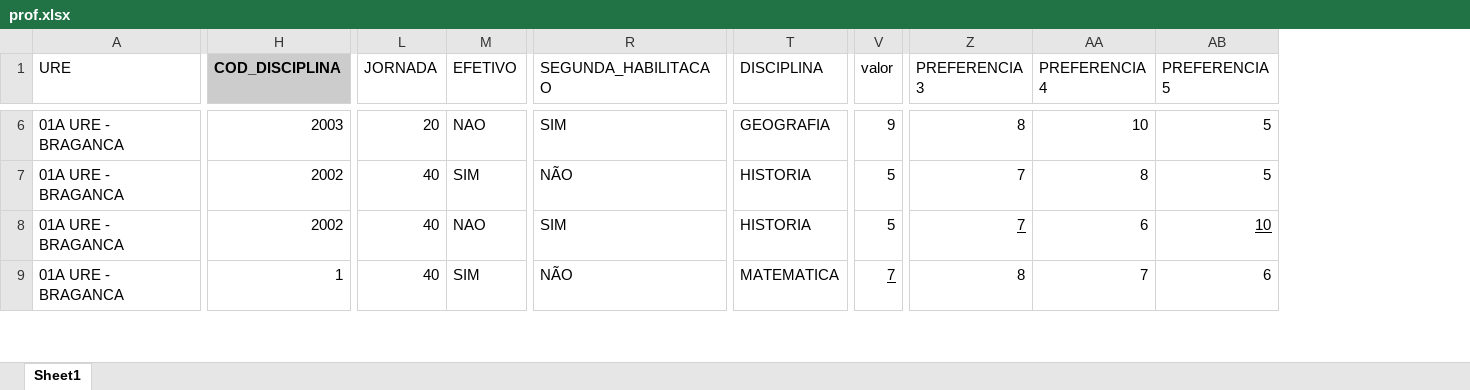
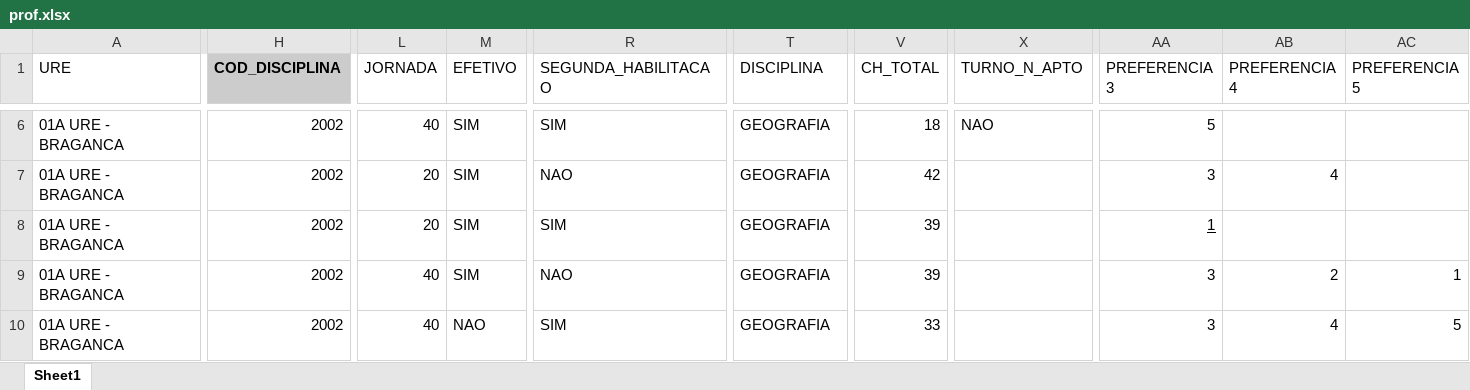
Before and after one commit to LH-Carreira/Algoritmo-lotacao, an Excel workbook: prof.xlsx, sheet Sheet1, drawn as a sheet; only a part is shown, gaps mark what is left out; values as stored, in another font and other column widths than the file's, no borders; removed rows and columns are numbered as before the commit, all else as after; rows hold the shown columns only; the diff covers the shown part only; the diff names each change by its address in the sheet, - before the commit and + after, or states it on an @@ line.

Commit message:
Expansao Base/Turnos

```diff
--- a/prof.xlsx (sheet Sheet1)
+++ b/prof.xlsx (sheet Sheet1)
-column V (valor), rows 6-9: 9 | 5 | 5 | 7
+column V (CH_TOTAL), rows 6-9: 18 | 42 | 39 | 39
+column X (TURNO_N_APTO), row 6: NAO
-H6 (COD_DISCIPLINA): 2003
+H6 (COD_DISCIPLINA): 2002
-L6 (JORNADA): 20
+L6 (JORNADA): 40
-M6 (EFETIVO): NAO
+M6 (EFETIVO): SIM
-AA6 (PREFERENCIA 3): 8
+AA6 (PREFERENCIA 3): 5
-AB6 (PREFERENCIA 4): 10
+AB6 (PREFERENCIA 4): (empty)
-AC6:AC7 (PREFERENCIA 5): 5
+AC6:AC7 (PREFERENCIA 5): (empty)
-L7:L8 (JORNADA): 40
+L7:L8 (JORNADA): 20
-R7 (SEGUNDA_HABILITACAO): NÃO
+R7 (SEGUNDA_HABILITACAO): NAO
-T7:T8 (DISCIPLINA): HISTORIA
+T7:T8 (DISCIPLINA): GEOGRAFIA
-AA7 (PREFERENCIA 3): 7
+AA7 (PREFERENCIA 3): 3
-AB7 (PREFERENCIA 4): 8
+AB7 (PREFERENCIA 4): 4
-M8 (EFETIVO): NAO
+M8 (EFETIVO): SIM
-AA8 (PREFERENCIA 3): 7
+AA8 (PREFERENCIA 3): 1
-AB8 (PREFERENCIA 4): 6
+AB8 (PREFERENCIA 4): (empty)
-AC8 (PREFERENCIA 5): 10
+AC8 (PREFERENCIA 5): (empty)
-H9 (COD_DISCIPLINA): 1
+H9 (COD_DISCIPLINA): 2002
-R9 (SEGUNDA_HABILITACAO): NÃO
+R9 (SEGUNDA_HABILITACAO): NAO
-T9 (DISCIPLINA): MATEMATICA
+T9 (DISCIPLINA): GEOGRAFIA
-AA9 (PREFERENCIA 3): 8
+AA9 (PREFERENCIA 3): 3
-AB9 (PREFERENCIA 4): 7
+AB9 (PREFERENCIA 4): 2
-AC9 (PREFERENCIA 5): 6
+AC9 (PREFERENCIA 5): 1
+row 10: 01A URE - BRAGANCA | 2002 | 40 | NAO | SIM | GEOGRAFIA | 33 |  | 3 | 4 | 5
```
Also changed, not shown: 16 added rows, 88 edited cells and cell formats elsewhere in this sheet, escolas.xlsx, 1 other file.
